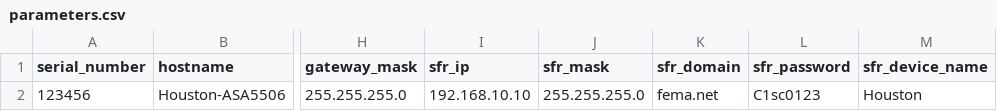
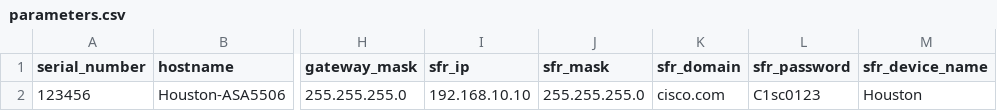
Before and after one commit to donbyers/RapidFire, a CSV file: parameters.csv, drawn as a sheet; only a part is shown, gaps mark what is left out; the diff names each change by its address in the sheet, - before the commit and + after, or states it on an @@ line.

Commit message:
added cisco.com back as domain and updated new api script

```diff
--- a/parameters.csv
+++ b/parameters.csv
-K2 (sfr_domain): fema.net
+K2 (sfr_domain): cisco.com
```
Also changed, not shown: 2 other files.
